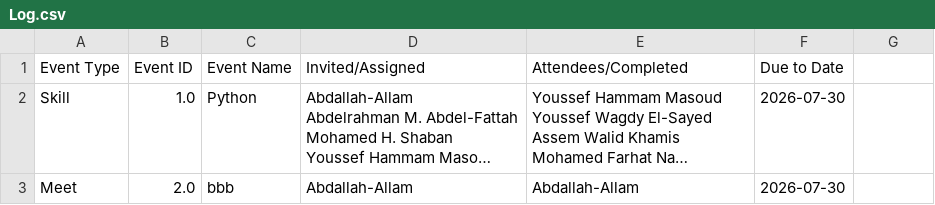
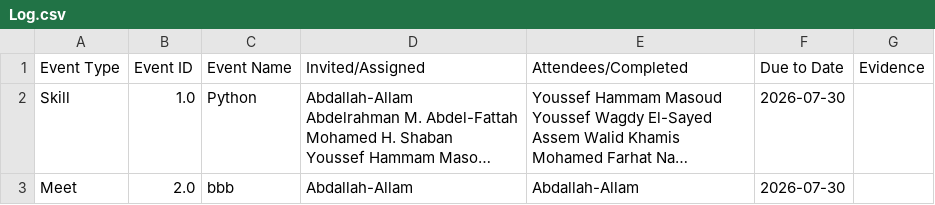
Before and after one commit to Muhamed-Refaat/ASAR-Team-Hub, a CSV file: spreedsheet-copy/Log.csv, drawn as a sheet; long unchanged cells end in …; the diff names each change by its address in the sheet, - before the commit and + after, or states it on an @@ line.

Commit message:
Fix event logging and add live page interactions

```diff
--- a/spreedsheet-copy/Log.csv
+++ b/spreedsheet-copy/Log.csv
-G1: (empty)
+G1: Evidence
```
Also changed, not shown: 3 other files.
